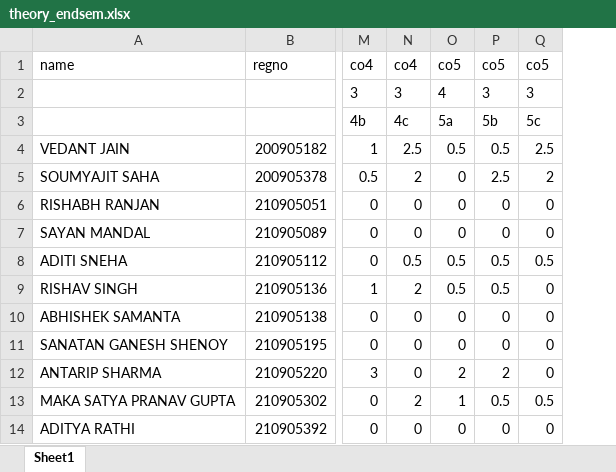
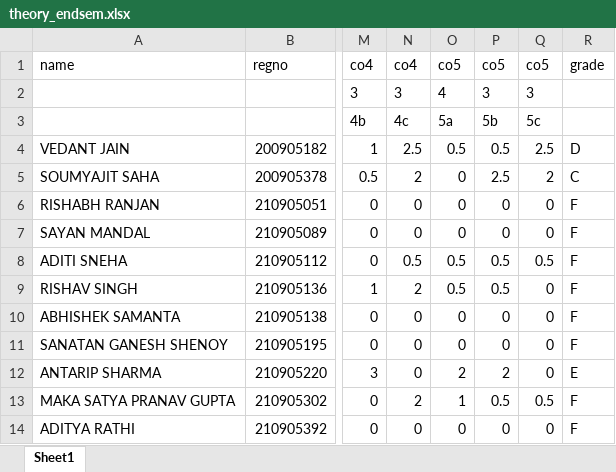
Before and after one commit to flyash07/co_po_web, an Excel workbook: theory_sample/theory_endsem.xlsx, sheet Sheet1, drawn as a sheet; only a part is shown, gaps mark what is left out; values as stored, in another font and other column widths than the file's, no borders; the diff names each change by its address in the sheet, - before the commit and + after, or states it on an @@ line.

```diff
--- a/theory_sample/theory_endsem.xlsx (sheet Sheet1)
+++ b/theory_sample/theory_endsem.xlsx (sheet Sheet1)
+column R, rows 1-14: grade |  |  | D | C | F | F | F | F | F | F | E | F | F
```
Also changed, not shown: 1 other file.
